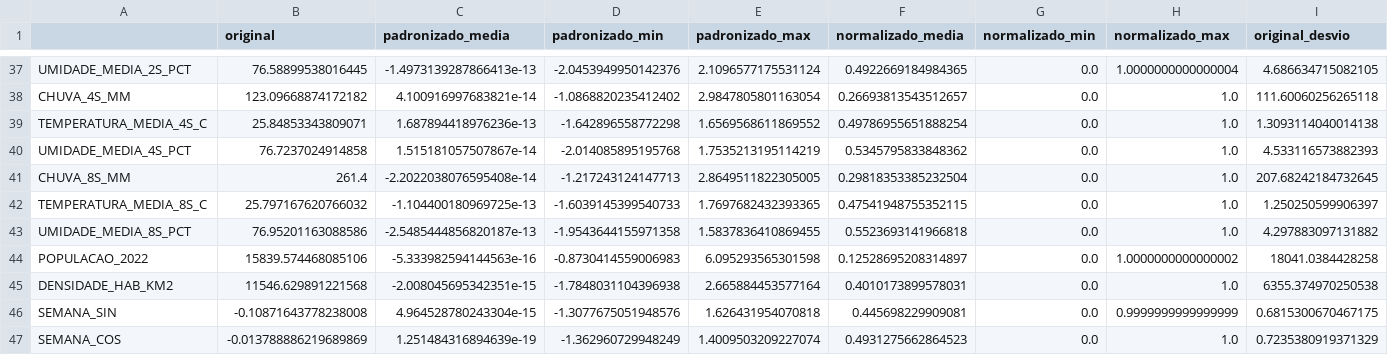
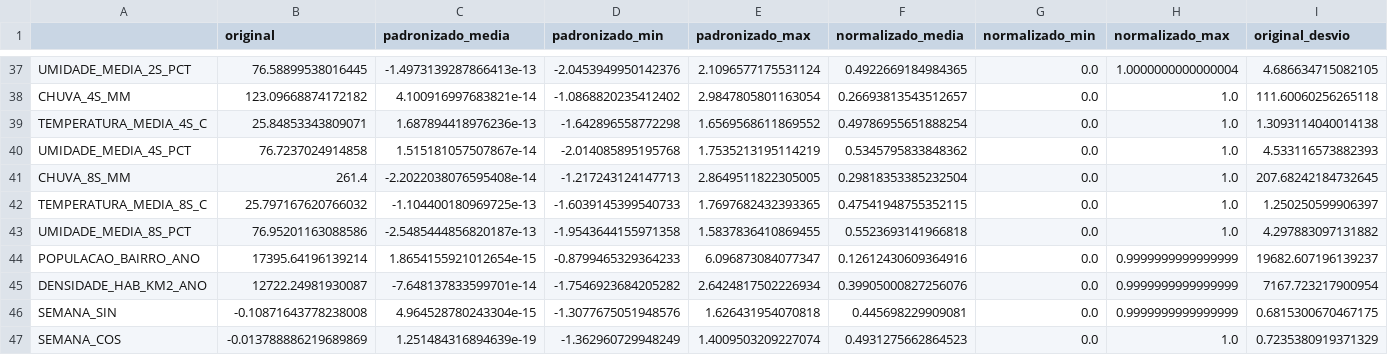
Before and after one commit to 7RICK0/Projeto_Dengue, a CSV file: AV1/artefatos/execucao_2026-11-17/relatorios/comparacao_escalas_treino.csv, drawn as a sheet; only a part is shown, gaps mark what is left out; removed rows and columns are numbered as before the commit, all else as after; rows hold the shown columns only; the diff names each change by its address in the sheet, - before the commit and + after, or states it on an @@ line.

```diff
--- a/AV1/artefatos/execucao_2026-11-17/relatorios/comparacao_escalas_treino.csv
+++ b/AV1/artefatos/execucao_2026-11-17/relatorios/comparacao_escalas_treino.csv
-row 44: POPULACAO_2022 | 15839.574468085106 | -5.333982594144563e-16 | -0.8730414559006983 | 6.095293565301598 | 0.12528695208314897 | 0.0 | 1.0000000000000002 | 18041.0384428258
-row 45: DENSIDADE_HAB_KM2 | 11546.629891221568 | -2.008045695342351e-15 | -1.7848031104396938 | 2.665884453577164 | 0.4010173899578031 | 0.0 | 1.0 | 6355.374970250538
+row 44: POPULACAO_BAIRRO_ANO | 17395.64196139214 | 1.8654155921012654e-15 | -0.8799465329364233 | 6.096873084077347 | 0.12612430609364916 | 0.0 | 0.9999999999999999 | 19682.607196139237
+row 45: DENSIDADE_HAB_KM2_ANO | 12722.24981930087 | -7.648137833599701e-14 | -1.7546923684205282 | 2.6424817502226934 | 0.39905000827256076 | 0.0 | 0.9999999999999999 | 7167.723217900954
```
Also changed, not shown: AV1/artefatos/execucao_2026-11-17/relatorios/dicionario_completo.csv, AV1/artefatos/execucao_2026-11-17/relatorios/dicionario_tipos_ausencias.csv, 15 other files.
